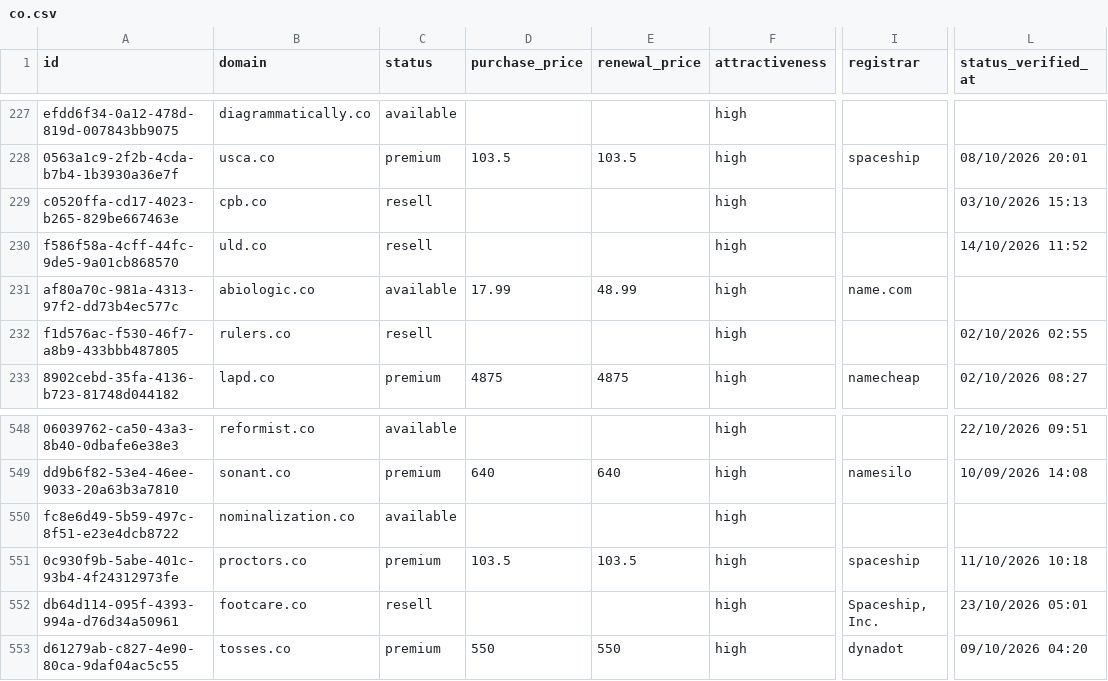
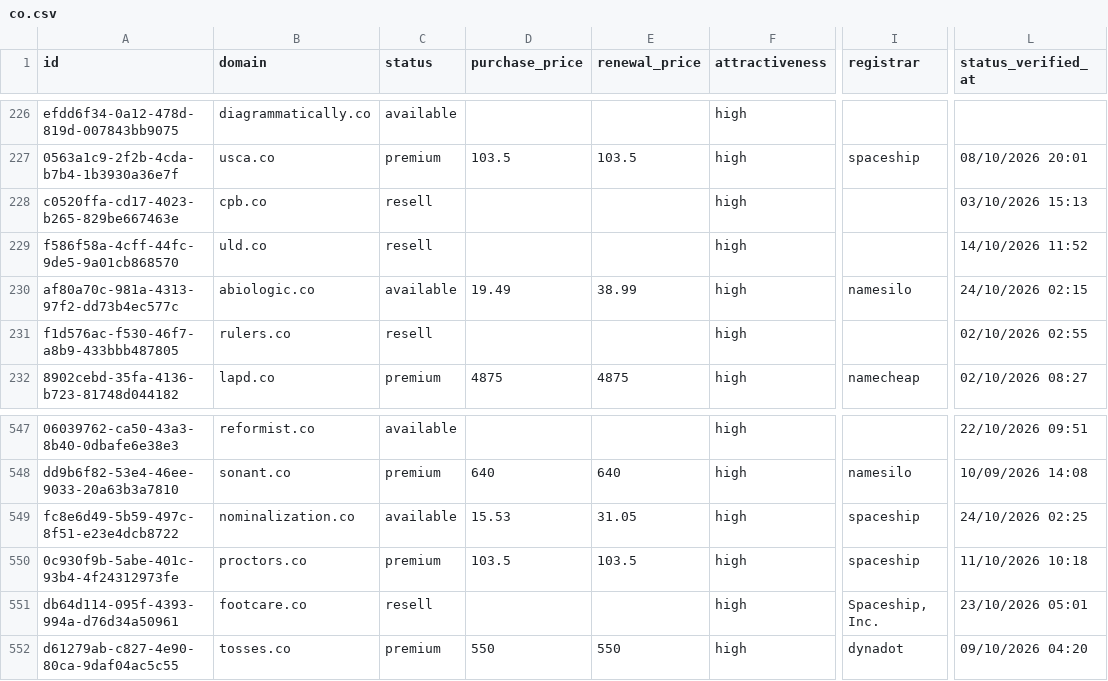
Before and after one commit to UniqueDomains/co-oneword-domains, a CSV file: co.csv, drawn as a sheet; only a part is shown, gaps mark what is left out; addresses are those after the commit; the diff covers the shown part only; the diff names each change by its address in the sheet, - before the commit and + after, or states it on an @@ line.

```diff
--- a/co.csv
+++ b/co.csv
-D230 (purchase_price): 17.99
+D230 (purchase_price): 19.49
-E230 (renewal_price): 48.99
+E230 (renewal_price): 38.99
-I230 (registrar): name.com
+I230 (registrar): namesilo
-L230 (status_verified_at): (empty)
+L230 (status_verified_at): 24/10/2026 02:15
-D549 (purchase_price): (empty)
+D549 (purchase_price): 15.53
-E549 (renewal_price): (empty)
+E549 (renewal_price): 31.05
-I549 (registrar): (empty)
+I549 (registrar): spaceship
-L549 (status_verified_at): (empty)
+L549 (status_verified_at): 24/10/2026 02:25
```
Also changed, not shown: 2 added rows, 2 removed rows and 9 edited cells elsewhere in this file, 1 other file.
